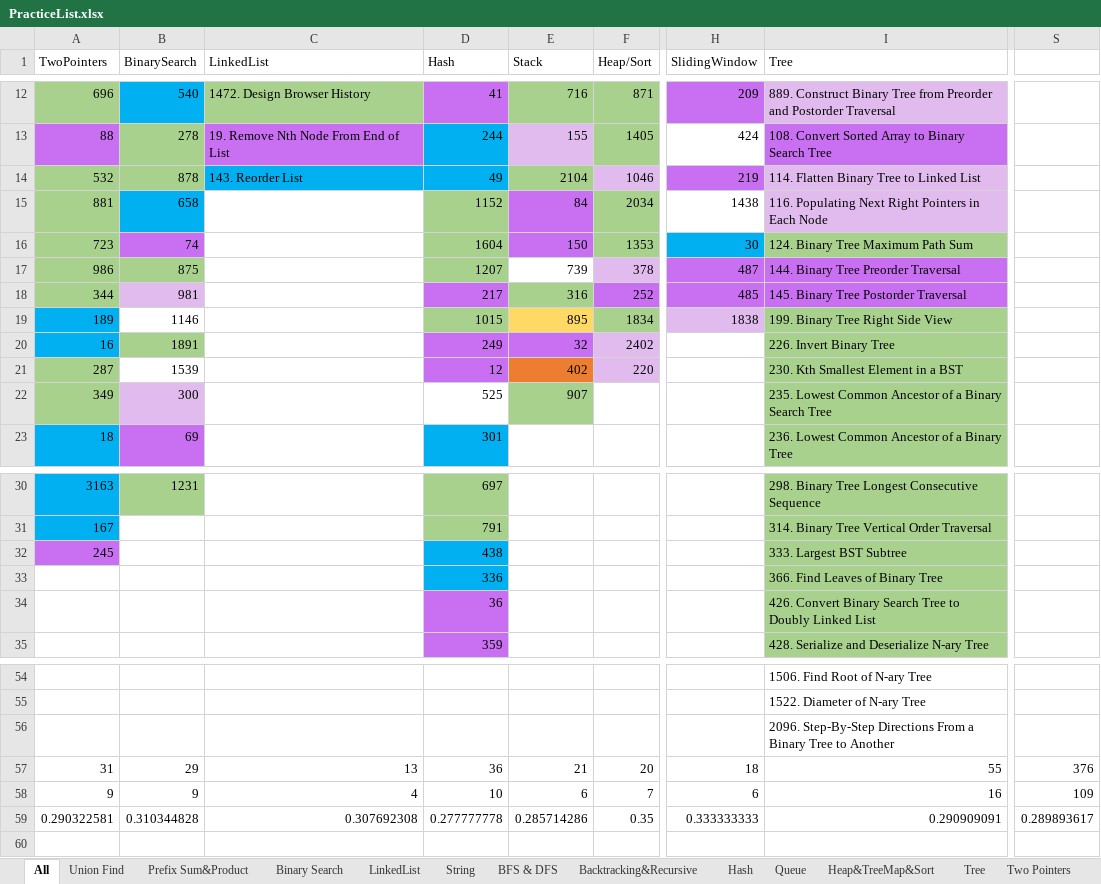
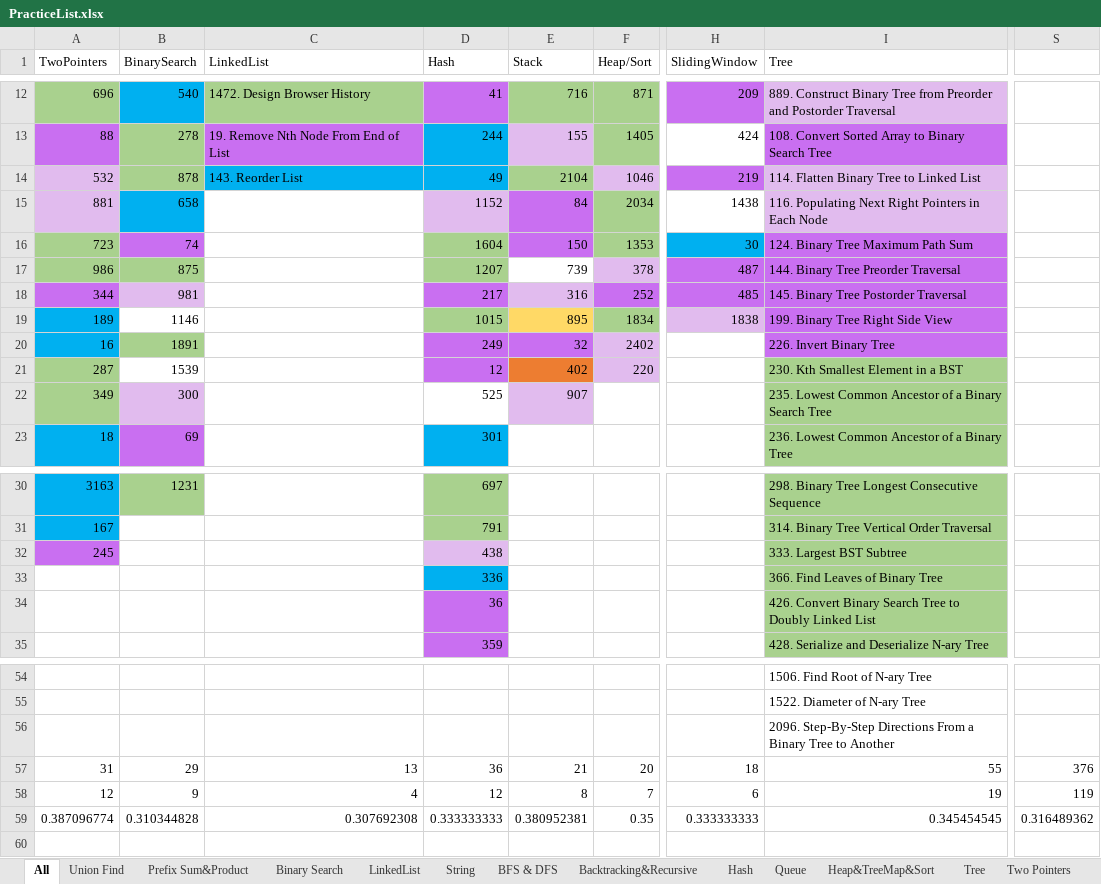
Before and after one commit to LiXieLabs/codingpractice, an Excel workbook: PracticeList.xlsx, sheet All, drawn as a sheet; only a part is shown, gaps mark what is left out; values as stored, in another font and other column widths than the file's, no borders; the diff names each change by its address in the sheet, - before the commit and + after, or states it on an @@ line.

```diff
--- a/PracticeList.xlsx (sheet All)
+++ b/PracticeList.xlsx (sheet All)
-A14:A15 fill: #A9D18E
+A14:A15 fill: #E1BBEE
-D15 fill: #A9D18E
+D15 fill: #E1BBEE
-I16 fill: #A9D18E
+I16 fill: #C96FF1
-A18 fill: #A9D18E
+A18 fill: #C96FF1
-E18 fill: #A9D18E
+E18 fill: #E1BBEE
-I19:I20 fill: #A9D18E
+I19:I20 fill: #C96FF1
-E22 fill: #A9D18E
+E22 fill: #E1BBEE
-D32 fill: #00B0F0
+D32 fill: #E1BBEE
-A58 (TwoPointers): 9
+A58 (TwoPointers): 12
-D58 (Hash): 10
+D58 (Hash): 12
-E58 (Stack): 6
+E58 (Stack): 8
-I58 (Tree): 16
+I58 (Tree): 19
-S58: 109
+S58: 119
-A59 (TwoPointers): 0.290322581
+A59 (TwoPointers): 0.387096774
-D59 (Hash): 0.277777778
+D59 (Hash): 0.333333333
-E59 (Stack): 0.285714286
+E59 (Stack): 0.380952381
-I59 (Tree): 0.290909091
+I59 (Tree): 0.345454545
-S59: 0.289893617
+S59: 0.316489362
```
Also changed, not shown: 10 other files.
